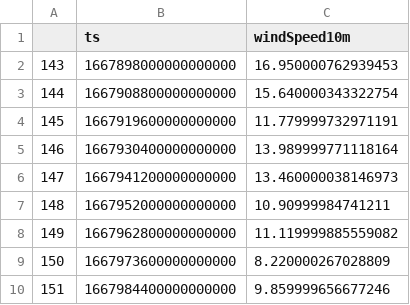
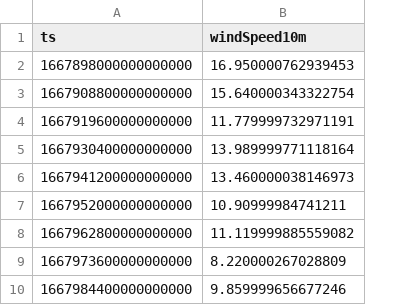
Before and after one commit to tonybushido/isitwindy, a CSV file: data/fore_chi_avg_ws.csv, drawn as a sheet; only a part is shown; the diff names each change by its address in the sheet, - before the commit and + after, or states it on an @@ line.

```diff
--- a/data/fore_chi_avg_ws.csv
+++ b/data/fore_chi_avg_ws.csv
-column A, rows 2-10: 143 | 144 | 145 | 146 | 147 | 148 | 149 | 150 | 151
```
Also changed, not shown: data/fore_chi_feeslike.csv, data/fore_chi_max_ws.csv, 10 other files.
